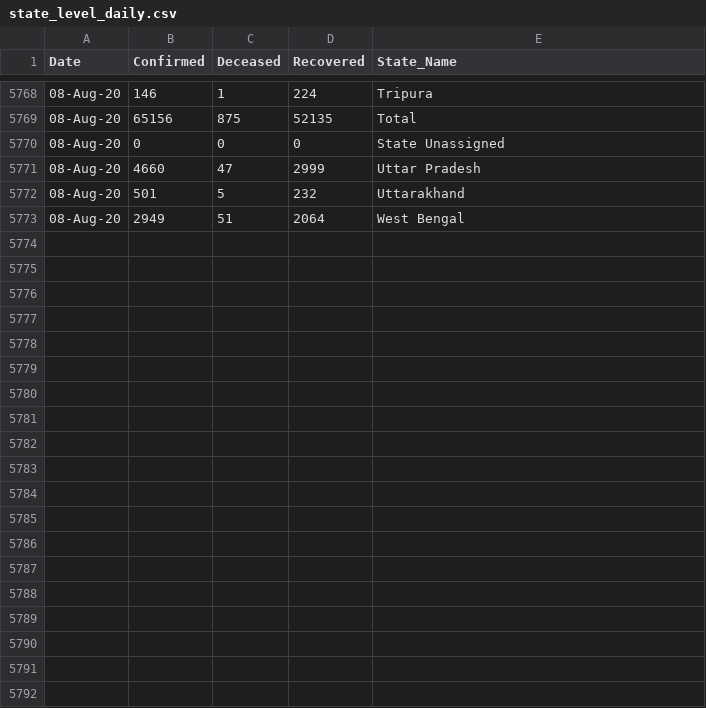
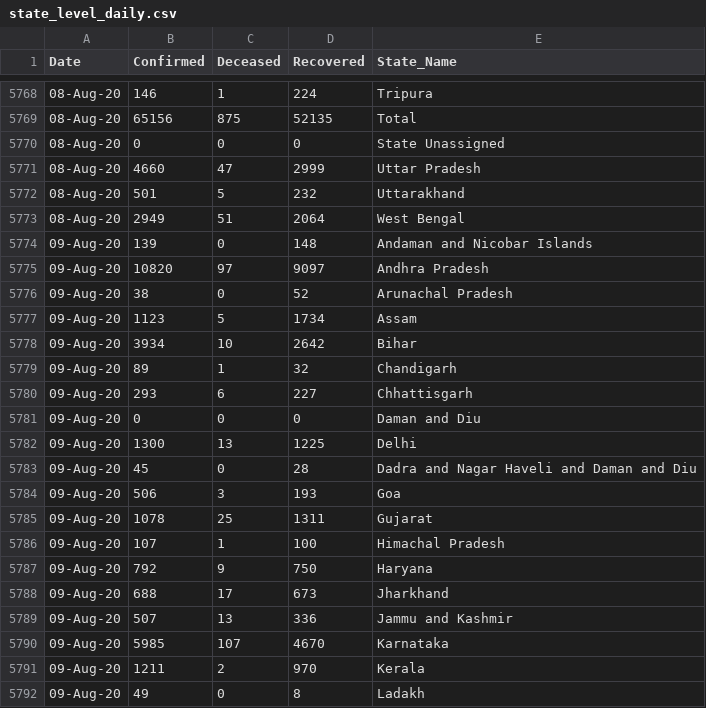
Before and after one commit to rkasale28/Covid-Data-Visualization, a CSV file: state_level_daily.csv, drawn as a sheet; only a part is shown, gaps mark what is left out; the diff covers the shown part only.

Commit message:
Updated Data

```diff
--- a/state_level_daily.csv
+++ b/state_level_daily.csv
@@ -5773 +5773,20 @@ Date,Confirmed,Deceased,Recovered,State_Name
 08-Aug-20,2949,51,2064,West Bengal
+09-Aug-20,139,0,148,Andaman and Nicobar Islands
+09-Aug-20,10820,97,9097,Andhra Pradesh
+09-Aug-20,38,0,52,Arunachal Pradesh
+09-Aug-20,1123,5,1734,Assam
+09-Aug-20,3934,10,2642,Bihar
+09-Aug-20,89,1,32,Chandigarh
+09-Aug-20,293,6,227,Chhattisgarh
+09-Aug-20,0,0,0,Daman and Diu
+09-Aug-20,1300,13,1225,Delhi
+09-Aug-20,45,0,28,Dadra and Nagar Haveli and Daman and Diu
+09-Aug-20,506,3,193,Goa
+09-Aug-20,1078,25,1311,Gujarat
+09-Aug-20,107,1,100,Himachal Pradesh
+09-Aug-20,792,9,750,Haryana
+09-Aug-20,688,17,673,Jharkhand
+09-Aug-20,507,13,336,Jammu and Kashmir
+09-Aug-20,5985,107,4670,Karnataka
+09-Aug-20,1211,2,970,Kerala
+09-Aug-20,49,0,8,Ladakh
```
Also changed, not shown: 20 added rows elsewhere in this file, district_level.csv, state_level_tested_daily.csv.
